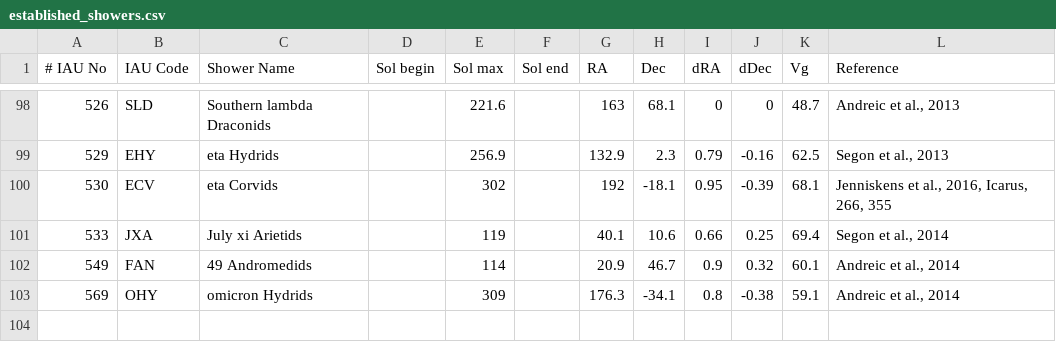
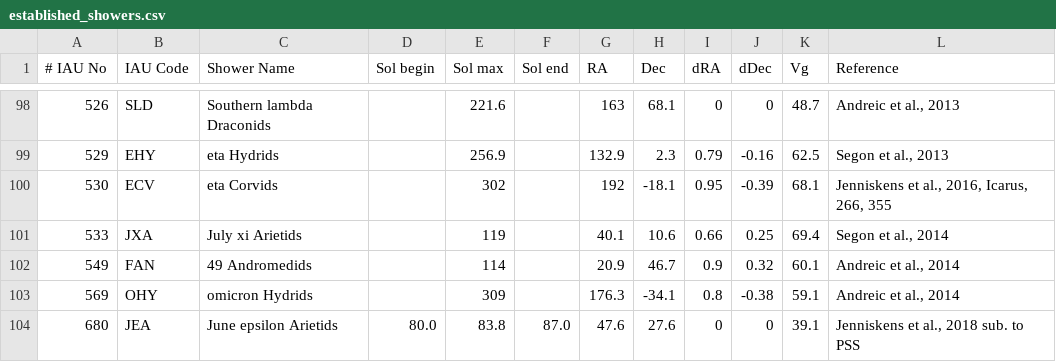
Before and after one commit to CroatianMeteorNetwork/RMS, a CSV file: share/established_showers.csv, drawn as a sheet; only a part is shown, gaps mark what is left out.

Commit message:
added JEA shower

```diff
--- a/share/established_showers.csv
+++ b/share/established_showers.csv
@@ -103 +103,2 @@
 569|OHY|omicron Hydrids                         ||309||176.3|-34.1|0.8|-0.38|59.1|Andreic et al., 2014
+680|JEA|June epsilon Arietids                   |80.0|83.8|87.0|47.6|27.6|0|0|39.1|Jenniskens et al., 2018 sub. to PSS
```
